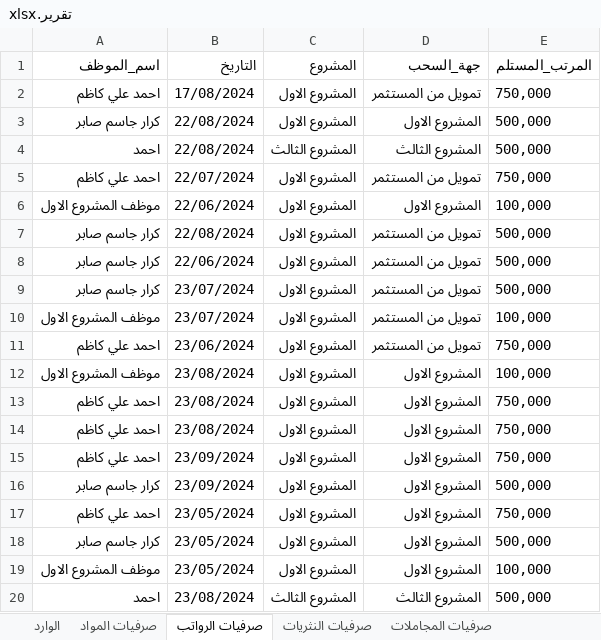
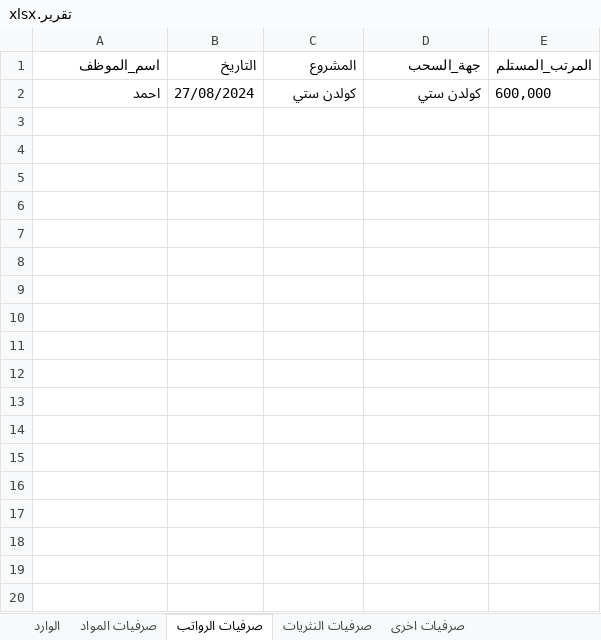
Before and after one commit to it2121/ExpensesSys, an Excel workbook: ExpensesSys/Images/تقرير.xlsx, sheet صرفيات الرواتب, drawn as a sheet; only a part is shown; values as stored, in another font and other column widths than the file's, no borders; table styles not drawn; removed rows and columns are numbered as before the commit, all else as after; the diff covers the shown part only; the diff names each change by its address in the sheet, - before the commit and + after, or states it on an @@ line.

```diff
--- a/ExpensesSys/Images/تقرير.xlsx (sheet صرفيات الرواتب)
+++ b/ExpensesSys/Images/تقرير.xlsx (sheet صرفيات الرواتب)
-sheet tab: صرفيات المجاملات
+sheet tab: صرفيات اخرى
-row 2: احمد علي كاظم | 17/08/2024 | المشروع الاول | تمويل من المستثمر | 750,000
-row 3: كرار جاسم صابر | 22/08/2024 | المشروع الاول | المشروع الاول | 500,000
-B2 (التاريخ): 22/08/2024
+B2 (التاريخ): 27/08/2024
-C2 (المشروع): المشروع الثالث
+C2 (المشروع): كولدن ستي
-D2 (جهة_السحب): المشروع الثالث
+D2 (جهة_السحب): كولدن ستي
-E2 (المرتب_المستلم): 500,000
+E2 (المرتب_المستلم): 600,000
-row 5: احمد علي كاظم | 22/07/2024 | المشروع الاول | تمويل من المستثمر | 750,000
-row 6: موظف المشروع الاول | 22/06/2024 | المشروع الاول | المشروع الاول | 100,000
-row 7: كرار جاسم صابر | 22/08/2024 | المشروع الاول | تمويل من المستثمر | 500,000
-row 8: كرار جاسم صابر | 22/06/2024 | المشروع الاول | تمويل من المستثمر | 500,000
-row 9: كرار جاسم صابر | 23/07/2024 | المشروع الاول | تمويل من المستثمر | 500,000
-row 10: موظف المشروع الاول | 23/07/2024 | المشروع الاول | تمويل من المستثمر | 100,000
-row 11: احمد علي كاظم | 23/06/2024 | المشروع الاول | تمويل من المستثمر | 750,000
-row 12: موظف المشروع الاول | 23/08/2024 | المشروع الاول | المشروع الاول | 100,000
-row 13: احمد علي كاظم | 23/08/2024 | المشروع الاول | المشروع الاول | 750,000
-row 14: احمد علي كاظم | 23/08/2024 | المشروع الاول | المشروع الاول | 750,000
-row 15: احمد علي كاظم | 23/09/2024 | المشروع الاول | المشروع الاول | 750,000
-row 16: كرار جاسم صابر | 23/09/2024 | المشروع الاول | المشروع الاول | 500,000
-row 17: احمد علي كاظم | 23/05/2024 | المشروع الاول | المشروع الاول | 750,000
-row 18: كرار جاسم صابر | 23/05/2024 | المشروع الاول | المشروع الاول | 500,000
-row 19: موظف المشروع الاول | 23/05/2024 | المشروع الاول | المشروع الاول | 100,000
-row 20: احمد | 23/08/2024 | المشروع الثالث | المشروع الثالث | 500,000
```
Also changed, not shown: 22 removed rows elsewhere in this sheet, sheet صرفيات المواد, sheet الوارد, sheet صرفيات النثريات, sheet صرفيات اخرى, 34 other files.
